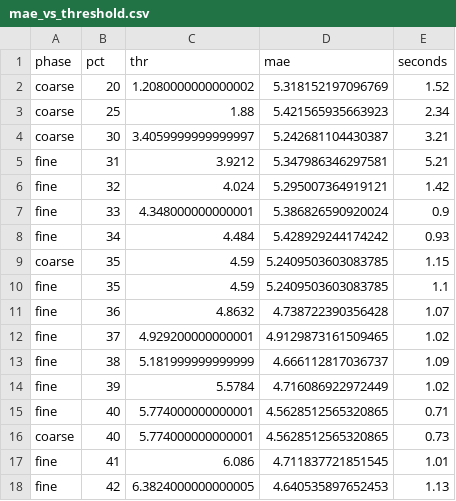
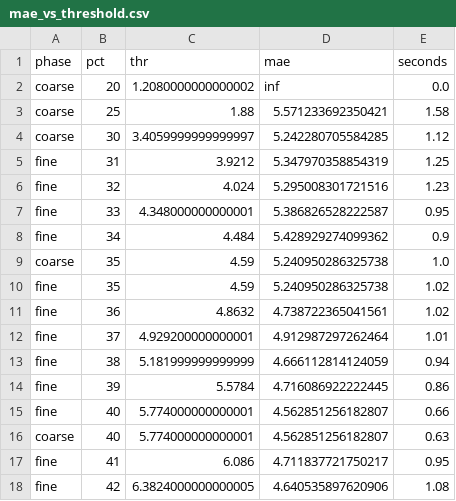
Before and after one commit to Mr-cool08/pv_forecast, a CSV file: plots/mae_vs_threshold.csv, drawn as a sheet; only a part is shown; the diff covers the shown part only.

```diff
--- a/plots/mae_vs_threshold.csv
+++ b/plots/mae_vs_threshold.csv
@@ -1,18 +1,18 @@
 phase,pct,thr,mae,seconds
-coarse,20,1.2080000000000002,5.318152197096769,1.52
-coarse,25,1.88,5.421565935663923,2.34
-coarse,30,3.4059999999999997,5.242681104430387,3.21
-fine,31,3.9212,5.347986346297581,5.21
-fine,32,4.024,5.295007364919121,1.42
-fine,33,4.348000000000001,5.386826590920024,0.9
-fine,34,4.484,5.428929244174242,0.93
-coarse,35,4.59,5.2409503603083785,1.15
-fine,35,4.59,5.2409503603083785,1.1
-fine,36,4.8632,4.738722390356428,1.07
-fine,37,4.929200000000001,4.9129873161509465,1.02
-fine,38,5.181999999999999,4.666112817036737,1.09
-fine,39,5.5784,4.716086922972449,1.02
-fine,40,5.774000000000001,4.5628512565320865,0.71
-coarse,40,5.774000000000001,4.5628512565320865,0.73
-fine,41,6.086,4.711837721851545,1.01
-fine,42,6.3824000000000005,4.640535897652453,1.13
+coarse,20,1.2080000000000002,inf,0.0
+coarse,25,1.88,5.571233692350421,1.58
+coarse,30,3.4059999999999997,5.242280705584285,1.12
+fine,31,3.9212,5.347970358854319,1.25
+fine,32,4.024,5.295008301721516,1.23
+fine,33,4.348000000000001,5.386826528222587,0.95
+fine,34,4.484,5.428929274099362,0.9
+coarse,35,4.59,5.240950286325738,1.0
+fine,35,4.59,5.240950286325738,1.02
+fine,36,4.8632,4.738722365041561,1.02
+fine,37,4.929200000000001,4.912987297262464,1.01
+fine,38,5.181999999999999,4.666112814124059,0.94
+fine,39,5.5784,4.716086922222445,0.86
+fine,40,5.774000000000001,4.562851256182807,0.66
+coarse,40,5.774000000000001,4.562851256182807,0.63
+fine,41,6.086,4.711837721750217,0.95
+fine,42,6.3824000000000005,4.640535897620906,1.08
```
Also changed, not shown: 22 edited cells elsewhere in this file, 19 other files.
